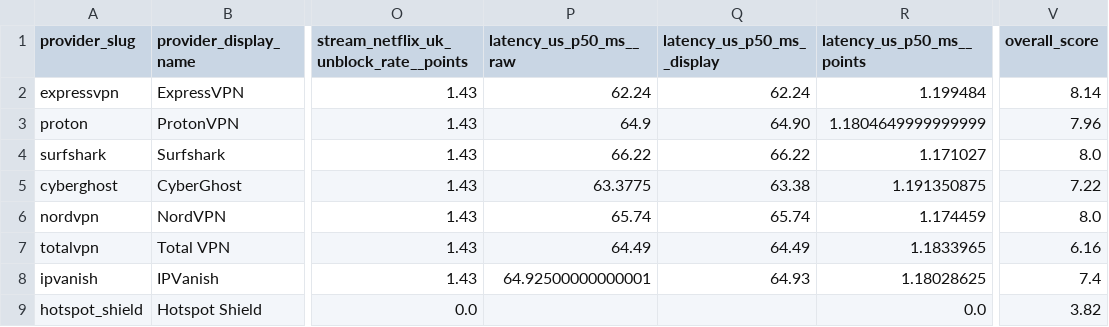
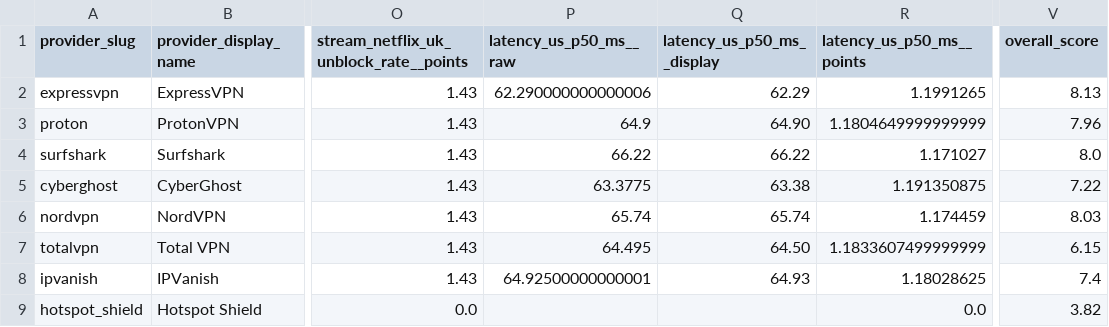
Before and after one commit to SeanMcGrathCT/comparitech-vpn-hub, a CSV file: use-cases/best-vpn-netflix_scorecard.csv, drawn as a sheet; only a part is shown, gaps mark what is left out; the diff names each change by its address in the sheet, - before the commit and + after, or states it on an @@ line.

```diff
--- a/use-cases/best-vpn-netflix_scorecard.csv
+++ b/use-cases/best-vpn-netflix_scorecard.csv
-P2 (latency_us_p50_ms__raw): 62.24
+P2 (latency_us_p50_ms__raw): 62.290000000000006
-Q2 (latency_us_p50_ms__display): 62.24
+Q2 (latency_us_p50_ms__display): 62.29
-R2 (latency_us_p50_ms__points): 1.199484
+R2 (latency_us_p50_ms__points): 1.1991265
-V2 (overall_score): 8.14
+V2 (overall_score): 8.13
-V6 (overall_score): 8.0
+V6 (overall_score): 8.03
-P7 (latency_us_p50_ms__raw): 64.49
+P7 (latency_us_p50_ms__raw): 64.495
-Q7 (latency_us_p50_ms__display): 64.49
+Q7 (latency_us_p50_ms__display): 64.50
-R7 (latency_us_p50_ms__points): 1.1833965
+R7 (latency_us_p50_ms__points): 1.1833607499999999
-V7 (overall_score): 6.16
+V7 (overall_score): 6.15
```
Also changed, not shown: Comparitech_Feature_Scores_Long.csv, Comparitech_Raw_Telemetry.csv, 6 other files.
